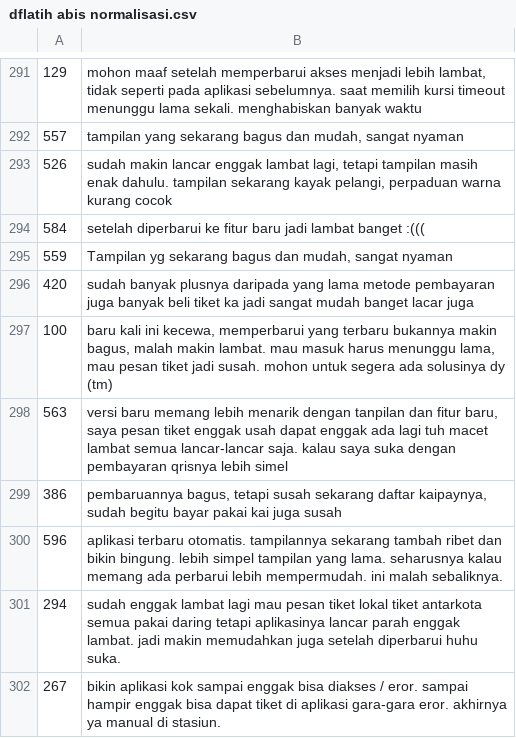
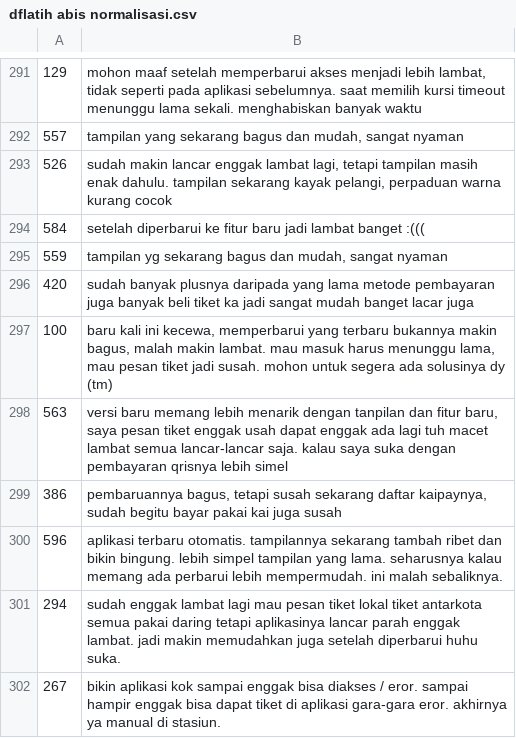
Before and after one commit to sofyitahm/SKRIPSI, a CSV file: CSV/dflatih abis normalisasi.csv, drawn as a sheet; only a part is shown, gaps mark what is left out.

Commit message:
Update dflatih abis normalisasi.csv

```diff
--- a/CSV/dflatih abis normalisasi.csv
+++ b/CSV/dflatih abis normalisasi.csv
@@ -294,3 +294,3 @@
 584,setelah diperbarui ke fitur baru jadi lambat banget :(((
-559,"Tampilan yg sekarang bagus dan mudah, sangat nyaman"
+559,"tampilan yg sekarang bagus dan mudah, sangat nyaman"
 420,sudah banyak plusnya daripada yang lama metode pembayaran juga banyak beli tiket ka jadi sangat mudah banget lacar juga
```
